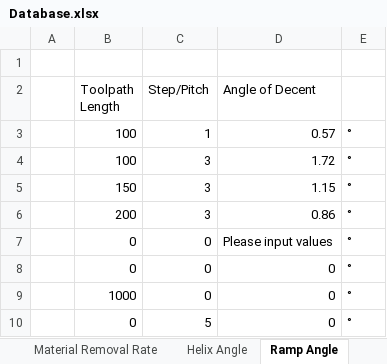
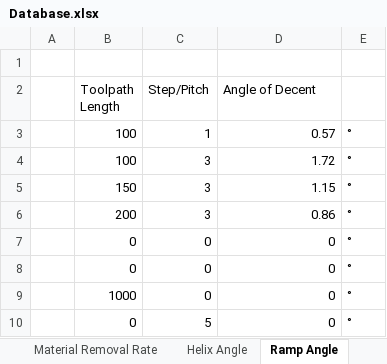
Before and after one commit to UniQueKakarot/Cnc-Calculators-V.2, an Excel workbook: Cnc-Calculators-V.2/Database.xlsx, sheet Ramp Angle, drawn as a sheet; values as stored, in another font and other column widths than the file's, no borders; the diff names each change by its address in the sheet, - before the commit and + after, or states it on an @@ line.

```diff
--- a/Cnc-Calculators-V.2/Database.xlsx (sheet Ramp Angle)
+++ b/Cnc-Calculators-V.2/Database.xlsx (sheet Ramp Angle)
-D7 (Angle of Decent): Please input values
+D7 (Angle of Decent): 0
```
Also changed, not shown: sheet Cutting Speed, sheet Material Removal Rate, sheet Helix Angle, 5 other files.
